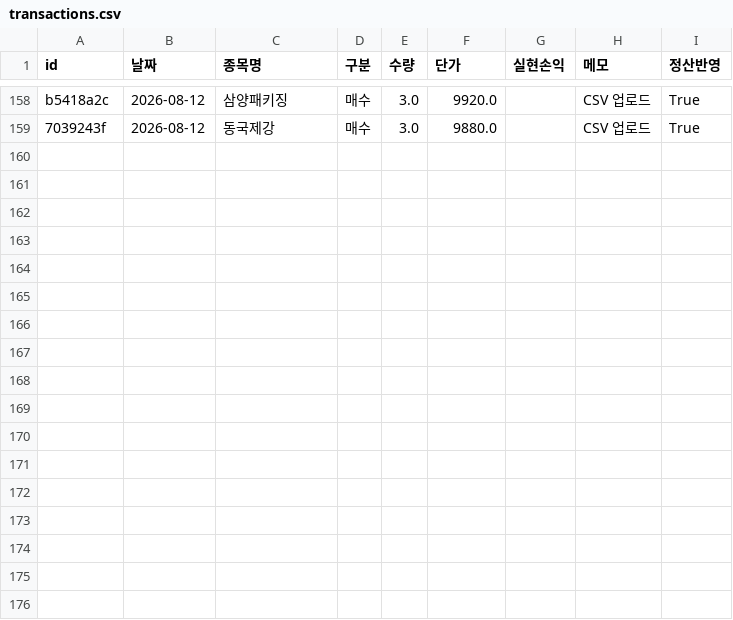
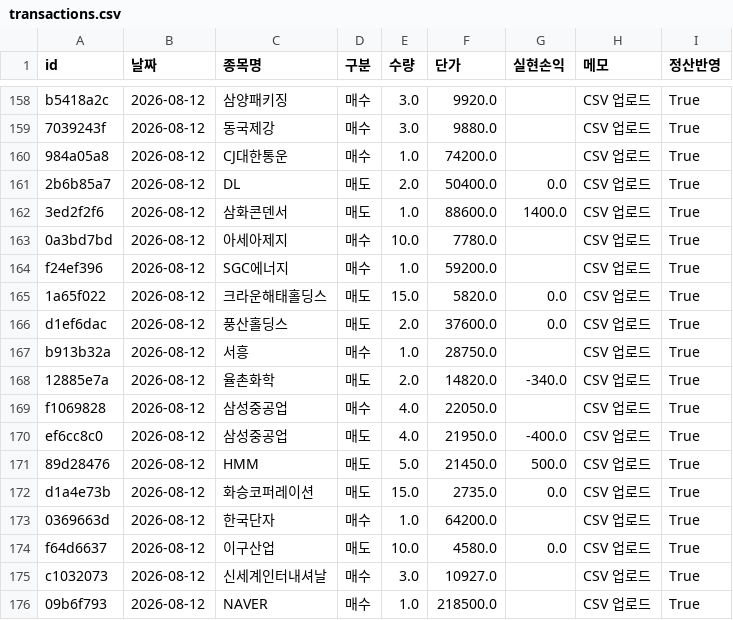
Before and after one commit to frel7022-png/files1, a CSV file: transactions.csv, drawn as a sheet; only a part is shown, gaps mark what is left out; the diff names each change by its address in the sheet, - before the commit and + after, or states it on an @@ line.

Commit message:
transactions.csv 업데이트

```diff
--- a/transactions.csv
+++ b/transactions.csv
+row 160: 984a05a8 | 2026-08-12 | CJ대한통운 | 매수 | 1.0 | 74200.0 |  | CSV 업로드 | True
+row 161: 2b6b85a7 | 2026-08-12 | DL | 매도 | 2.0 | 50400.0 | 0.0 | CSV 업로드 | True
+row 162: 3ed2f2f6 | 2026-08-12 | 삼화콘덴서 | 매도 | 1.0 | 88600.0 | 1400.0 | CSV 업로드 | True
+row 163: 0a3bd7bd | 2026-08-12 | 아세아제지 | 매수 | 10.0 | 7780.0 |  | CSV 업로드 | True
+row 164: f24ef396 | 2026-08-12 | SGC에너지 | 매수 | 1.0 | 59200.0 |  | CSV 업로드 | True
+row 165: 1a65f022 | 2026-08-12 | 크라운해태홀딩스 | 매도 | 15.0 | 5820.0 | 0.0 | CSV 업로드 | True
+row 166: d1ef6dac | 2026-08-12 | 풍산홀딩스 | 매도 | 2.0 | 37600.0 | 0.0 | CSV 업로드 | True
+row 167: b913b32a | 2026-08-12 | 서흥 | 매수 | 1.0 | 28750.0 |  | CSV 업로드 | True
+row 168: 12885e7a | 2026-08-12 | 율촌화학 | 매도 | 2.0 | 14820.0 | -340.0 | CSV 업로드 | True
+row 169: f1069828 | 2026-08-12 | 삼성중공업 | 매수 | 4.0 | 22050.0 |  | CSV 업로드 | True
+row 170: ef6cc8c0 | 2026-08-12 | 삼성중공업 | 매도 | 4.0 | 21950.0 | -400.0 | CSV 업로드 | True
+row 171: 89d28476 | 2026-08-12 | HMM | 매도 | 5.0 | 21450.0 | 500.0 | CSV 업로드 | True
+row 172: d1a4e73b | 2026-08-12 | 화승코퍼레이션 | 매도 | 15.0 | 2735.0 | 0.0 | CSV 업로드 | True
+row 173: 0369663d | 2026-08-12 | 한국단자 | 매수 | 1.0 | 64200.0 |  | CSV 업로드 | True
+row 174: f64d6637 | 2026-08-12 | 이구산업 | 매도 | 10.0 | 4580.0 | 0.0 | CSV 업로드 | True
+row 175: c1032073 | 2026-08-12 | 신세계인터내셔날 | 매수 | 3.0 | 10927.0 |  | CSV 업로드 | True
+row 176: 09b6f793 | 2026-08-12 | NAVER | 매수 | 1.0 | 218500.0 |  | CSV 업로드 | True
```
